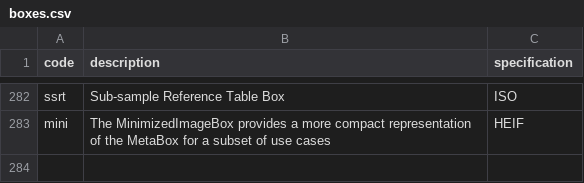
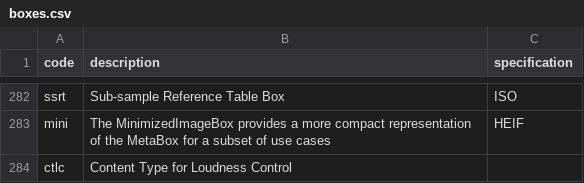
Before and after one commit to mp4ra/mp4ra.github.io, a CSV file: data/boxes.csv, drawn as a sheet; only a part is shown, gaps mark what is left out.

Commit message:
Add `ctlc` to Boxes

```diff
--- a/data/boxes.csv
+++ b/data/boxes.csv
@@ -283 +283,2 @@ ssrt,Sub-sample Reference Table Box,ISO
 mini,The MinimizedImageBox provides a more compact representation of the MetaBox for a subset of use cases,HEIF
+ctlc,Content Type for Loudness Control,
```
